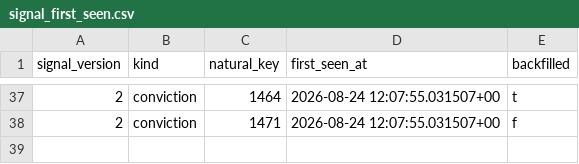
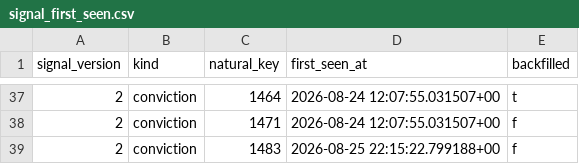
Before and after one commit to ngerver1/asx, a CSV file: state/signal_first_seen.csv, drawn as a sheet; only a part is shown, gaps mark what is left out.

```diff
--- a/state/signal_first_seen.csv
+++ b/state/signal_first_seen.csv
@@ -38 +38,2 @@ signal_version,kind,natural_key,first_seen_at,backfilled
 2,conviction,1471,2026-08-24 12:07:55.031507+00,f
+2,conviction,1483,2026-08-25 22:15:22.799188+00,f
```
Also changed, not shown: state/persons.csv, 3 other files.
